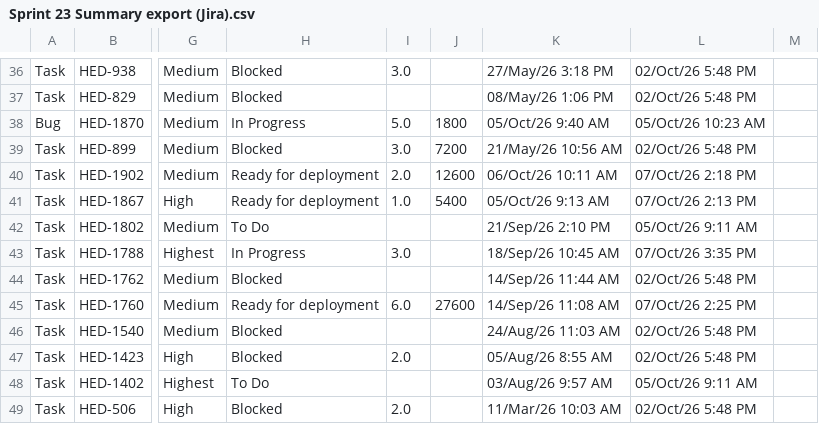
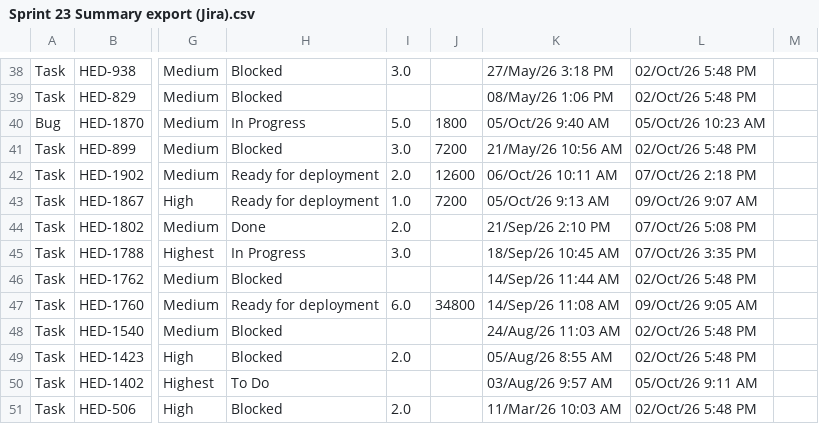
Before and after one commit to guillomal373/jira-team-report, a CSV file: jira/data/sprints-csv/Sprint 23 Summary export (Jira).csv, drawn as a sheet; only a part is shown, gaps mark what is left out; addresses are those after the commit; the diff covers the shown part only; the diff names each change by its address in the sheet, - before the commit and + after, or states it on an @@ line.

```diff
--- a/jira/data/sprints-csv/Sprint 23 Summary export (Jira).csv
+++ b/jira/data/sprints-csv/Sprint 23 Summary export (Jira).csv
-J43: 5400
+J43: 7200
-L43: 07/Oct/26 2:13 PM
+L43: 09/Oct/26 9:07 AM
-H44: To Do
+H44: Done
-I44: (empty)
+I44: 2.0
-L44: 05/Oct/26 9:11 AM
+L44: 07/Oct/26 5:08 PM
-J47: 27600
+J47: 34800
-L47: 07/Oct/26 2:25 PM
+L47: 09/Oct/26 9:05 AM
```
Also changed, not shown: 8 added rows and 43 edited cells elsewhere in this file, 5 other files.
